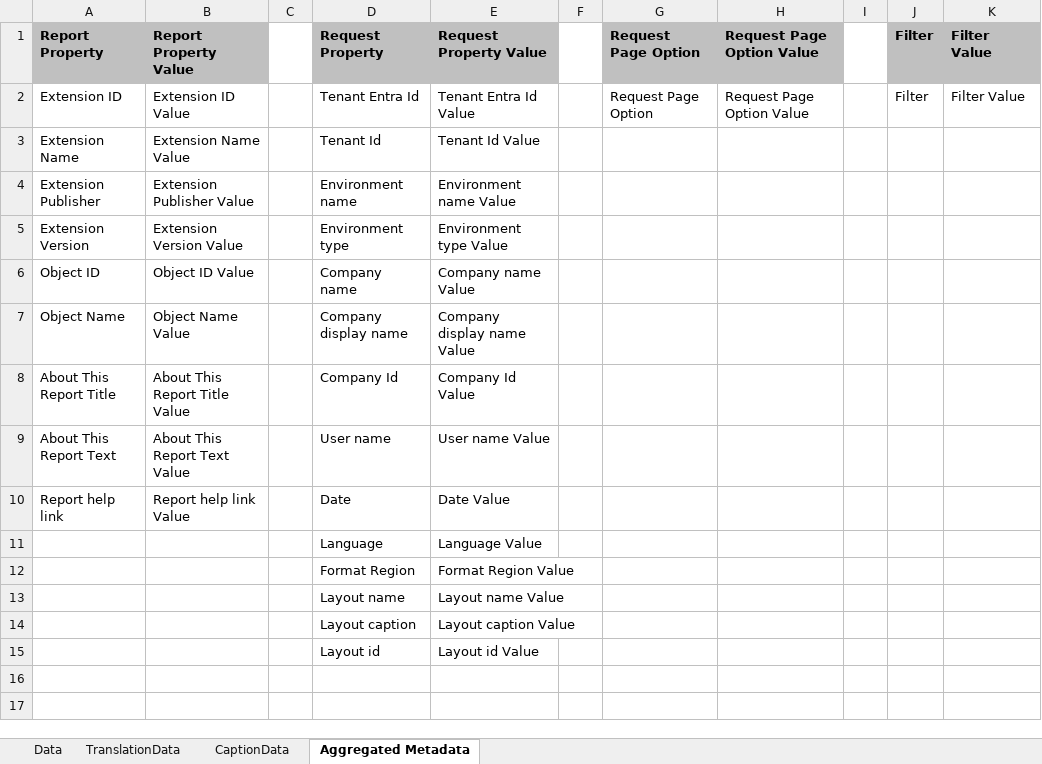
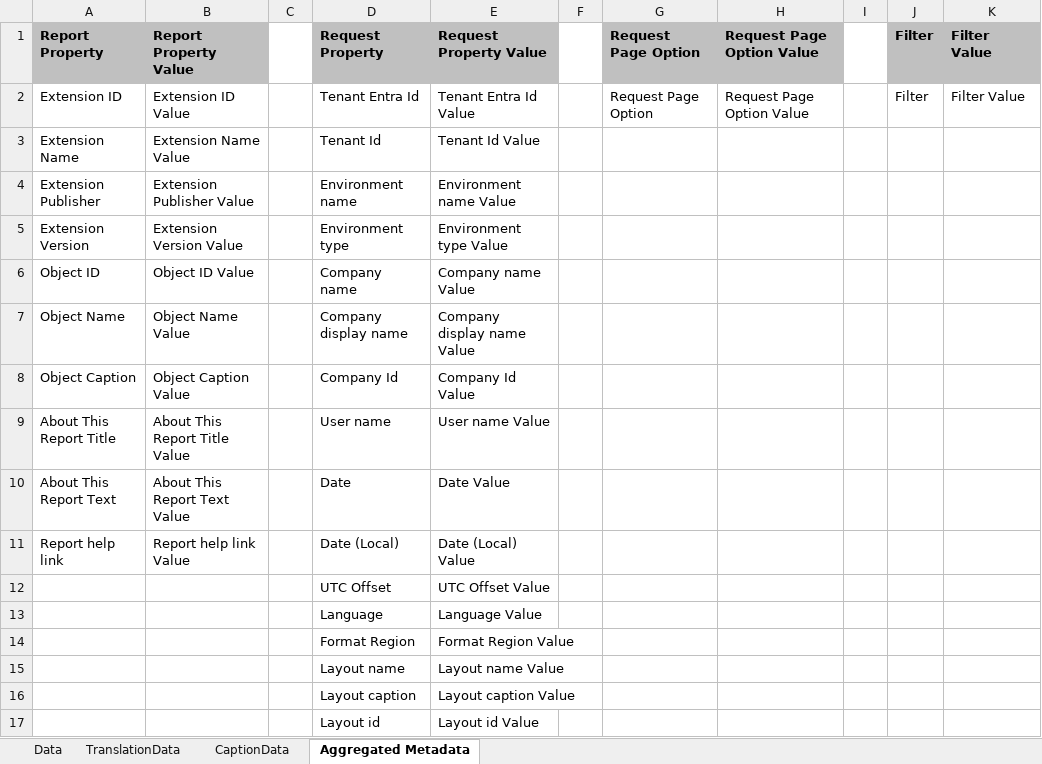
Before and after one commit to Pinkal-Mct/BRE-Appsource-CORE-Property-Management-Master-Pinkal, an Excel workbook: Unearned Rent Revenue.xlsx, sheet Aggregated Metadata, drawn as a sheet; values as stored, in another font and other column widths than the file's, no borders; table styles not drawn; addresses are those after the commit; the diff names each change by its address in the sheet, - before the commit and + after, or states it on an @@ line.

Commit message:
Add new permissionset for BRLPrtyLeaseMgtPerm and update various pages and reports with captions and usage categories

```diff
--- a/Unearned Rent Revenue.xlsx (sheet Aggregated Metadata)
+++ b/Unearned Rent Revenue.xlsx (sheet Aggregated Metadata)
+row 8: Object Caption | Object Caption Value |  | Company Id | Company Id Value
-D9: Company Id
+D9: User name
-E9: Company Id Value
+E9: User name Value
-D10: User name
+D10: Date
-E10: User name Value
+E10: Date Value
-D11: Date
+D11: Date (Local)
-E11: Date Value
+E11: Date (Local) Value
+row 12:  |  |  | UTC Offset | UTC Offset Value
```
Also changed, not shown: sheet Data, 14 other files.
